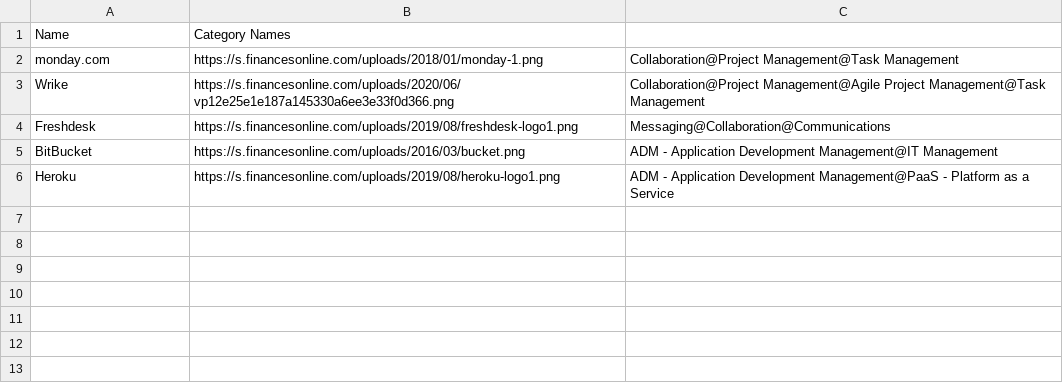
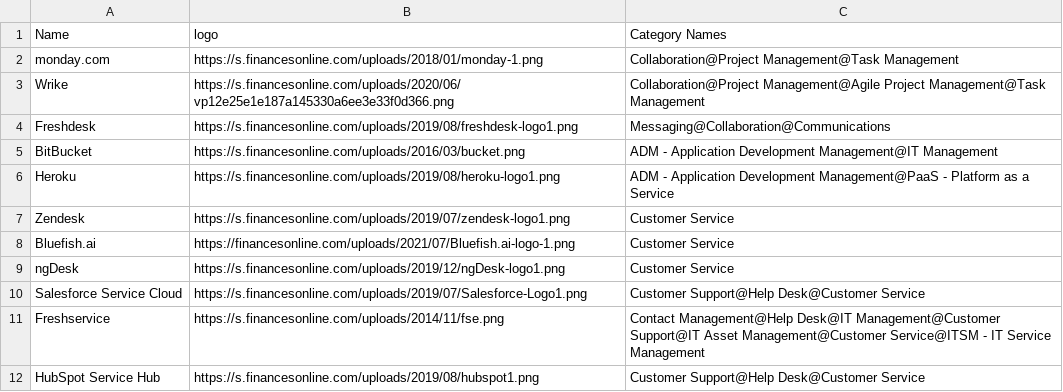
Before and after one commit to oferka/starfish, a CSV file: src/main/resources/data/applications.csv, drawn as a sheet.

```diff
--- a/src/main/resources/data/applications.csv
+++ b/src/main/resources/data/applications.csv
@@ -1,2 +1,2 @@
-Name,Category Names
+Name,logo, Category Names
 monday.com,https://s.financesonline.com/uploads/2018/01/monday-1.png,Collaboration@Project Management@Task Management
@@ -6 +6,7 @@ BitBucket,https://s.financesonline.com/uploads/2016/03/bucket.png,ADM - Applicat
 Heroku,https://s.financesonline.com/uploads/2019/08/heroku-logo1.png,ADM - Application Development Management@PaaS - Platform as a Service
+Zendesk,https://s.financesonline.com/uploads/2019/07/zendesk-logo1.png,Customer Service
+Bluefish.ai,https://financesonline.com/uploads/2021/07/Bluefish.ai-logo-1.png,Customer Service
+ngDesk,https://s.financesonline.com/uploads/2019/12/ngDesk-logo1.png,Customer Service
+Salesforce Service Cloud,https://s.financesonline.com/uploads/2019/07/Salesforce-Logo1.png,Customer Support@Help Desk@Customer Service
+Freshservice,https://s.financesonline.com/uploads/2014/11/fse.png,Contact Management@Help Desk@IT Management@Customer Support@IT Asset Management@Customer Service@ITSM - IT Service Management
+HubSpot Service Hub,https://s.financesonline.com/uploads/2019/08/hubspot1.png,Customer Support@Help Desk@Customer Service
```
Also changed, not shown: 1 other file.
